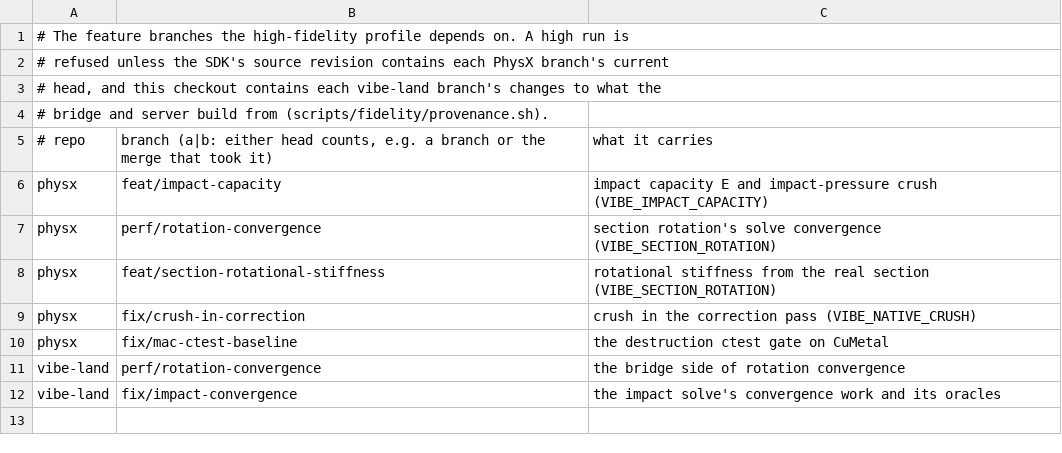
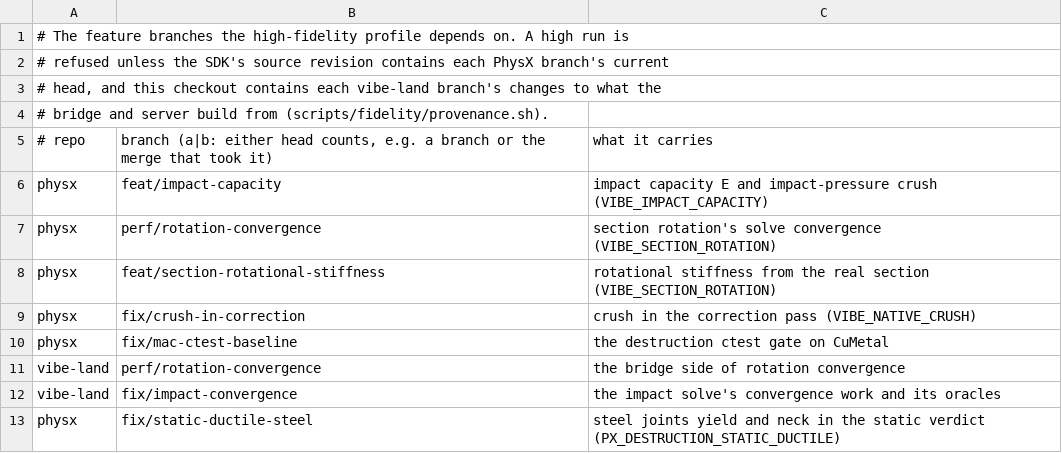
Before and after one commit to Glavin001/vibe-land, a TSV file: scripts/fidelity/branches.tsv, drawn as a sheet; the diff names each change by its address in the sheet, - before the commit and + after, or states it on an @@ line.

```diff
--- a/scripts/fidelity/branches.tsv
+++ b/scripts/fidelity/branches.tsv
+row 13: physx | fix/static-ductile-steel | steel joints yield and neck in the static verdict (PX_DESTRUCTION_STATIC_DUCTILE)
```
Also changed, not shown: scripts/verify/regressions.tsv, 1 other file.
